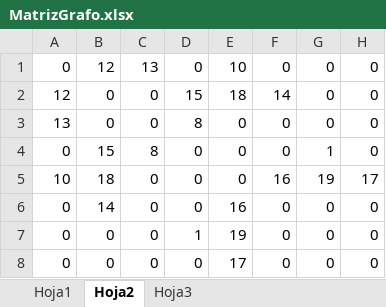
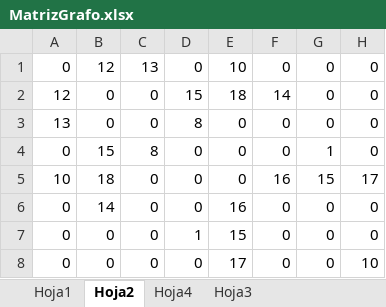
Before and after one commit to Victorlgg/AlgorithmDesign, an Excel workbook: src/ArchivosC2/MatrizGrafo.xlsx, sheet Hoja2, drawn as a sheet; values as stored, in another font and other column widths than the file's, no borders; the diff names each change by its address in the sheet, - before the commit and + after, or states it on an @@ line.

```diff
--- a/src/ArchivosC2/MatrizGrafo.xlsx (sheet Hoja2)
+++ b/src/ArchivosC2/MatrizGrafo.xlsx (sheet Hoja2)
+sheet tab: Hoja4
-G5: 19
+G5: 15
-E7: 19
+E7: 15
-H8: 0
+H8: 10
```
Also changed, not shown: 4 other files.
